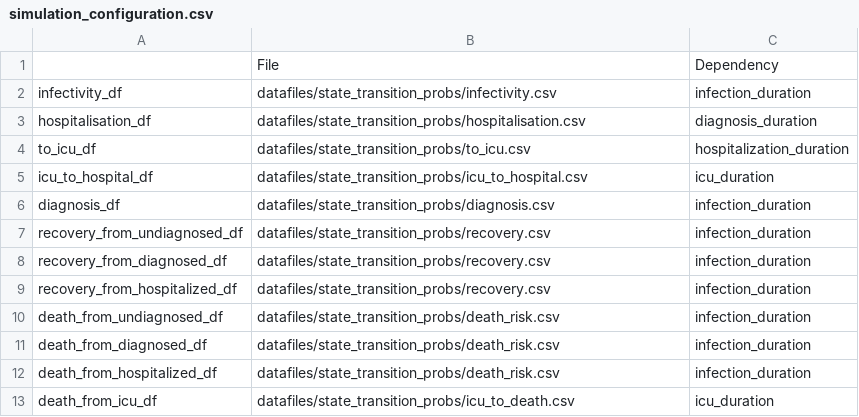
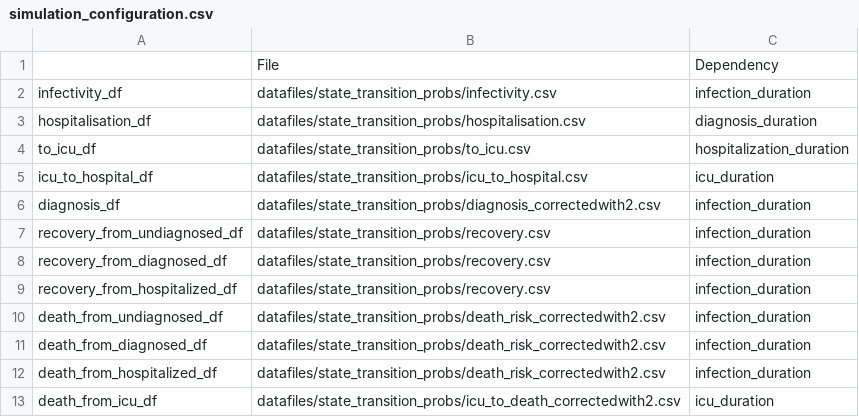
Before and after one commit to joba-1/Corona_Model, a CSV file: simulation_configuration.csv, drawn as a sheet.

Commit message:
Removed hardcoded correction with 2 from code. Added corrected prob-files. '..._correctedwith2.csv'

```diff
--- a/simulation_configuration.csv
+++ b/simulation_configuration.csv
@@ -5,3 +5,3 @@ to_icu_df,datafiles/state_transition_probs/to_icu.csv,hospitalization_duration
 icu_to_hospital_df,datafiles/state_transition_probs/icu_to_hospital.csv,icu_duration
-diagnosis_df,datafiles/state_transition_probs/diagnosis.csv,infection_duration
+diagnosis_df,datafiles/state_transition_probs/diagnosis_correctedwith2.csv,infection_duration
 recovery_from_undiagnosed_df,datafiles/state_transition_probs/recovery.csv,infection_duration
@@ -9,5 +9,5 @@ recovery_from_diagnosed_df,datafiles/state_transition_probs/recovery.csv,infecti
 recovery_from_hospitalized_df,datafiles/state_transition_probs/recovery.csv,infection_duration
-death_from_undiagnosed_df,datafiles/state_transition_probs/death_risk.csv,infection_duration
-death_from_diagnosed_df,datafiles/state_transition_probs/death_risk.csv,infection_duration
-death_from_hospitalized_df,datafiles/state_transition_probs/death_risk.csv,infection_duration
-death_from_icu_df,datafiles/state_transition_probs/icu_to_death.csv,icu_duration
+death_from_undiagnosed_df,datafiles/state_transition_probs/death_risk_correctedwith2.csv,infection_duration
+death_from_diagnosed_df,datafiles/state_transition_probs/death_risk_correctedwith2.csv,infection_duration
+death_from_hospitalized_df,datafiles/state_transition_probs/death_risk_correctedwith2.csv,infection_duration
+death_from_icu_df,datafiles/state_transition_probs/icu_to_death_correctedwith2.csv,icu_duration
```
Also changed, not shown: 4 other files.
